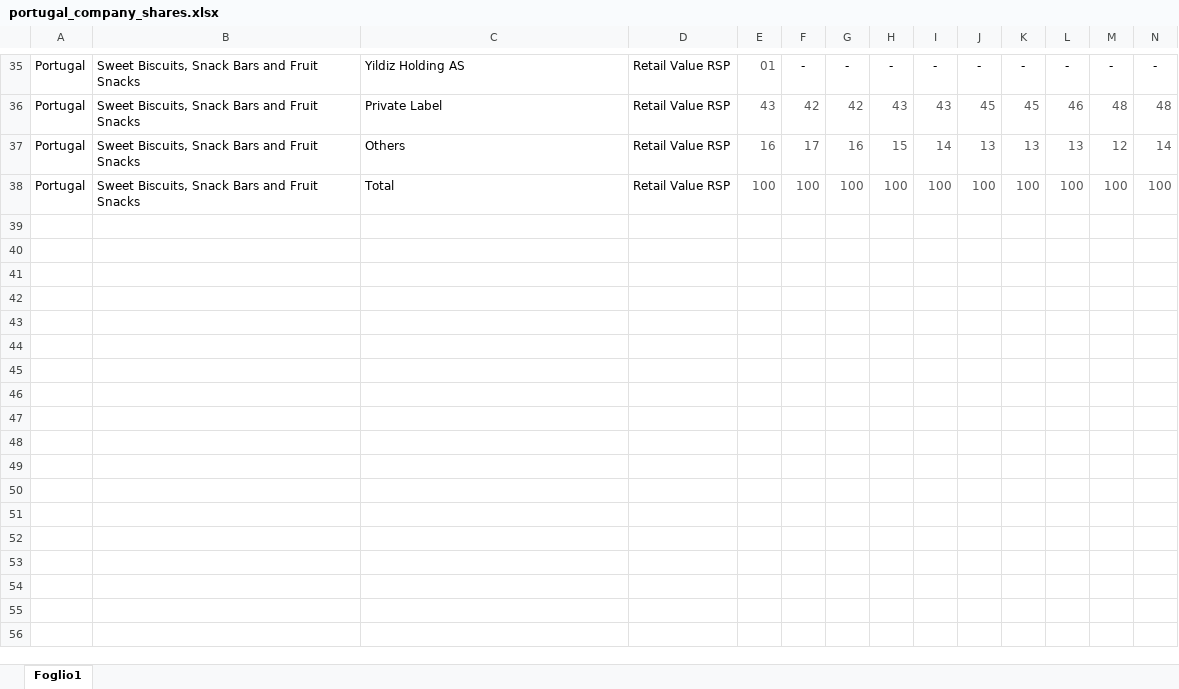
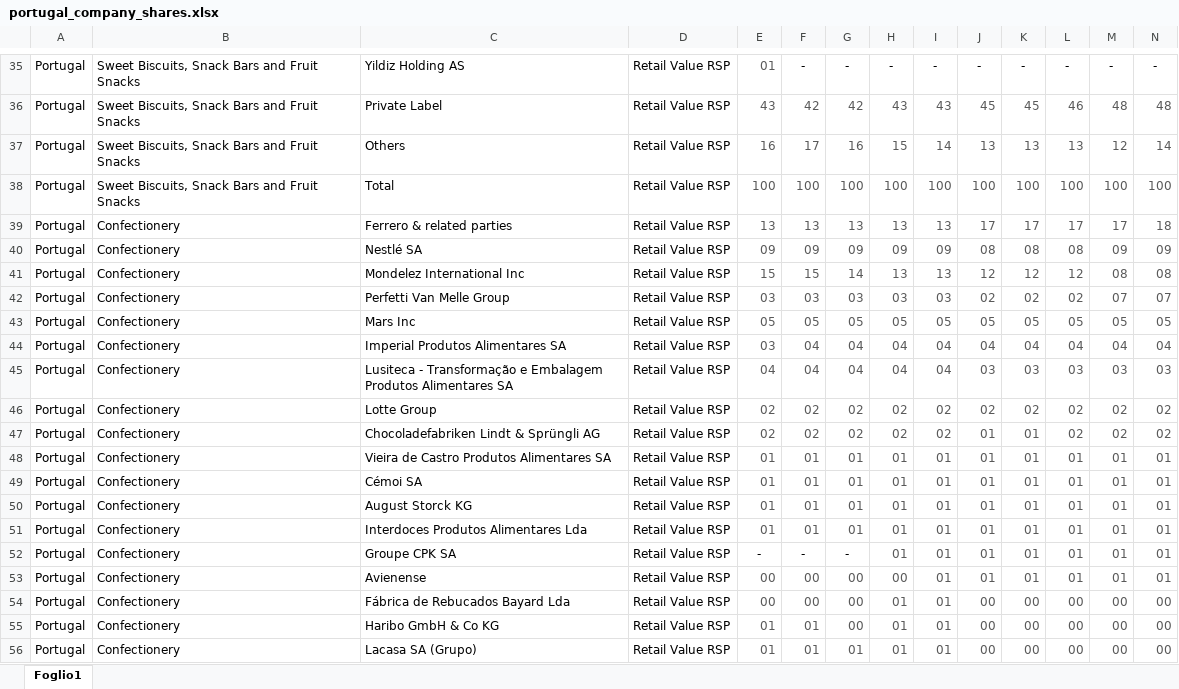
Before and after one commit to phil-hole/market-analysis-2024-2025, an Excel workbook: Rmarkdown/Datasets/portugal_company_shares.xlsx, sheet Foglio1, drawn as a sheet; only a part is shown, gaps mark what is left out; values as stored, in another font and other column widths than the file's, no borders; the diff covers the shown part only; the diff names each change by its address in the sheet, - before the commit and + after, or states it on an @@ line.

Commit message:
concluded demand graphs
-edits to demand page layout
-all demand graphs included and finalised
-edits to collapsible tree to fix new index
- vieira and conclusions page added and formatted
- template for statistic gauge added to vieira

```diff
--- a/Rmarkdown/Datasets/portugal_company_shares.xlsx (sheet Foglio1)
+++ b/Rmarkdown/Datasets/portugal_company_shares.xlsx (sheet Foglio1)
+row 39: Portugal | Confectionery | Ferrero & related parties | Retail Value RSP | 13 | 13 | 13 | 13 | 13 | 17 | 17 | 17 | 17 | 18
+row 40: Portugal | Confectionery | Nestlé SA | Retail Value RSP | 09 | 09 | 09 | 09 | 09 | 08 | 08 | 08 | 09 | 09
+row 41: Portugal | Confectionery | Mondelez International Inc | Retail Value RSP | 15 | 15 | 14 | 13 | 13 | 12 | 12 | 12 | 08 | 08
+row 42: Portugal | Confectionery | Perfetti Van Melle Group | Retail Value RSP | 03 | 03 | 03 | 03 | 03 | 02 | 02 | 02 | 07 | 07
+row 43: Portugal | Confectionery | Mars Inc | Retail Value RSP | 05 | 05 | 05 | 05 | 05 | 05 | 05 | 05 | 05 | 05
+row 44: Portugal | Confectionery | Imperial Produtos Alimentares SA | Retail Value RSP | 03 | 04 | 04 | 04 | 04 | 04 | 04 | 04 | 04 | 04
+row 45: Portugal | Confectionery | Lusiteca - Transformação e Embalagem Produtos Alimentares SA | Retail Value RSP | 04 | 04 | 04 | 04 | 04 | 03 | 03 | 03 | 03 | 03
+row 46: Portugal | Confectionery | Lotte Group | Retail Value RSP | 02 | 02 | 02 | 02 | 02 | 02 | 02 | 02 | 02 | 02
+row 47: Portugal | Confectionery | Chocoladefabriken Lindt & Sprüngli AG | Retail Value RSP | 02 | 02 | 02 | 02 | 02 | 01 | 01 | 02 | 02 | 02
+row 48: Portugal | Confectionery | Vieira de Castro Produtos Alimentares SA | Retail Value RSP | 01 | 01 | 01 | 01 | 01 | 01 | 01 | 01 | 01 | 01
+row 49: Portugal | Confectionery | Cémoi SA | Retail Value RSP | 01 | 01 | 01 | 01 | 01 | 01 | 01 | 01 | 01 | 01
+row 50: Portugal | Confectionery | August Storck KG | Retail Value RSP | 01 | 01 | 01 | 01 | 01 | 01 | 01 | 01 | 01 | 01
+row 51: Portugal | Confectionery | Interdoces Produtos Alimentares Lda | Retail Value RSP | 01 | 01 | 01 | 01 | 01 | 01 | 01 | 01 | 01 | 01
+row 52: Portugal | Confectionery | Groupe CPK SA | Retail Value RSP | - | - | - | 01 | 01 | 01 | 01 | 01 | 01 | 01
+row 53: Portugal | Confectionery | Avienense | Retail Value RSP | 00 | 00 | 00 | 00 | 01 | 01 | 01 | 01 | 01 | 01
+row 54: Portugal | Confectionery | Fábrica de Rebucados Bayard Lda | Retail Value RSP | 00 | 00 | 00 | 01 | 01 | 00 | 00 | 00 | 00 | 00
+row 55: Portugal | Confectionery | Haribo GmbH & Co KG | Retail Value RSP | 01 | 01 | 00 | 01 | 01 | 00 | 00 | 00 | 00 | 00
+row 56: Portugal | Confectionery | Lacasa SA (Grupo) | Retail Value RSP | 01 | 01 | 01 | 01 | 01 | 00 | 00 | 00 | 00 | 00
```
Also changed, not shown: 51 added rows elsewhere in this sheet, 3 other files.
